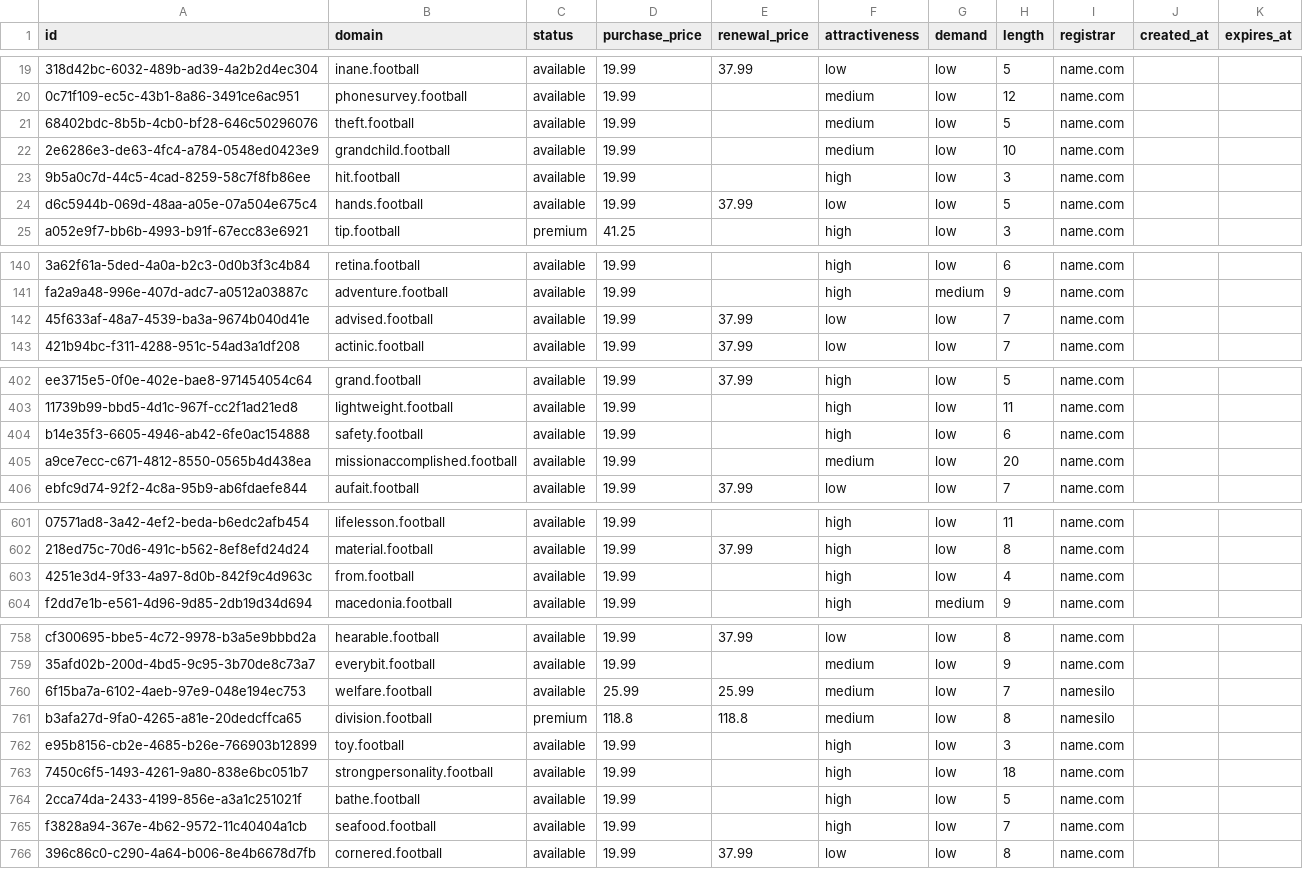
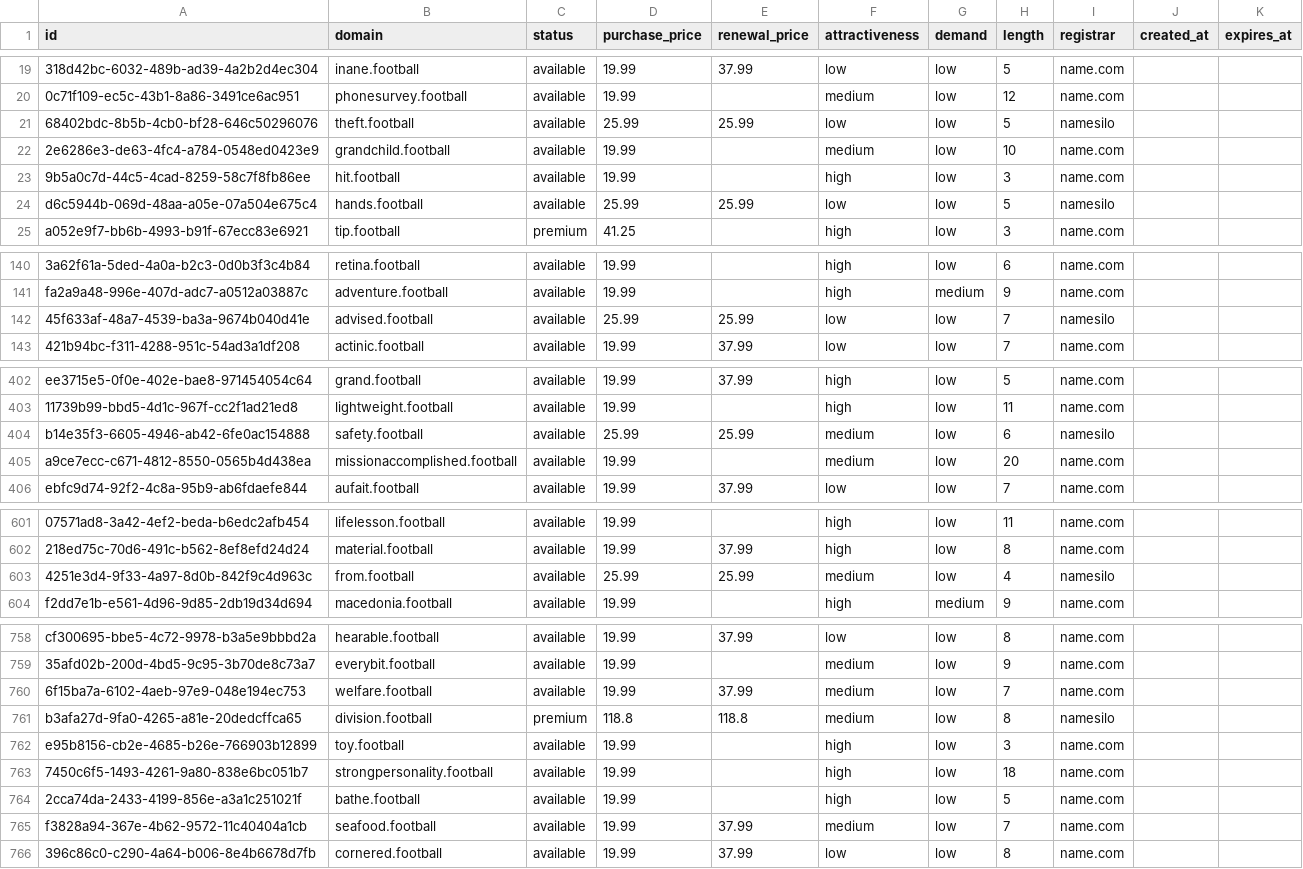
Before and after one commit to UniqueDomains/football-oneword-domains, a CSV file: football.csv, drawn as a sheet; only a part is shown, gaps mark what is left out; the diff covers the shown part only; the diff names each change by its address in the sheet, - before the commit and + after, or states it on an @@ line.

Commit message:
Domains update

```diff
--- a/football.csv
+++ b/football.csv
-D21 (purchase_price): 19.99
+D21 (purchase_price): 25.99
-E21 (renewal_price): (empty)
+E21 (renewal_price): 25.99
-F21 (attractiveness): medium
+F21 (attractiveness): low
-I21 (registrar): name.com
+I21 (registrar): namesilo
-D24 (purchase_price): 19.99
+D24 (purchase_price): 25.99
-E24 (renewal_price): 37.99
+E24 (renewal_price): 25.99
-I24 (registrar): name.com
+I24 (registrar): namesilo
-D142 (purchase_price): 19.99
+D142 (purchase_price): 25.99
-E142 (renewal_price): 37.99
+E142 (renewal_price): 25.99
-I142 (registrar): name.com
+I142 (registrar): namesilo
-D404 (purchase_price): 19.99
+D404 (purchase_price): 25.99
-E404 (renewal_price): (empty)
+E404 (renewal_price): 25.99
-F404 (attractiveness): high
+F404 (attractiveness): medium
-I404 (registrar): name.com
+I404 (registrar): namesilo
-D603 (purchase_price): 19.99
+D603 (purchase_price): 25.99
-E603 (renewal_price): (empty)
+E603 (renewal_price): 25.99
-F603 (attractiveness): high
+F603 (attractiveness): medium
-I603 (registrar): name.com
+I603 (registrar): namesilo
-D760 (purchase_price): 25.99
+D760 (purchase_price): 19.99
-E760 (renewal_price): 25.99
+E760 (renewal_price): 37.99
-I760 (registrar): namesilo
+I760 (registrar): name.com
-E765 (renewal_price): (empty)
+E765 (renewal_price): 37.99
-F765 (attractiveness): high
+F765 (attractiveness): medium
```
Also changed, not shown: 12 edited cells elsewhere in this file, 4 other files.
